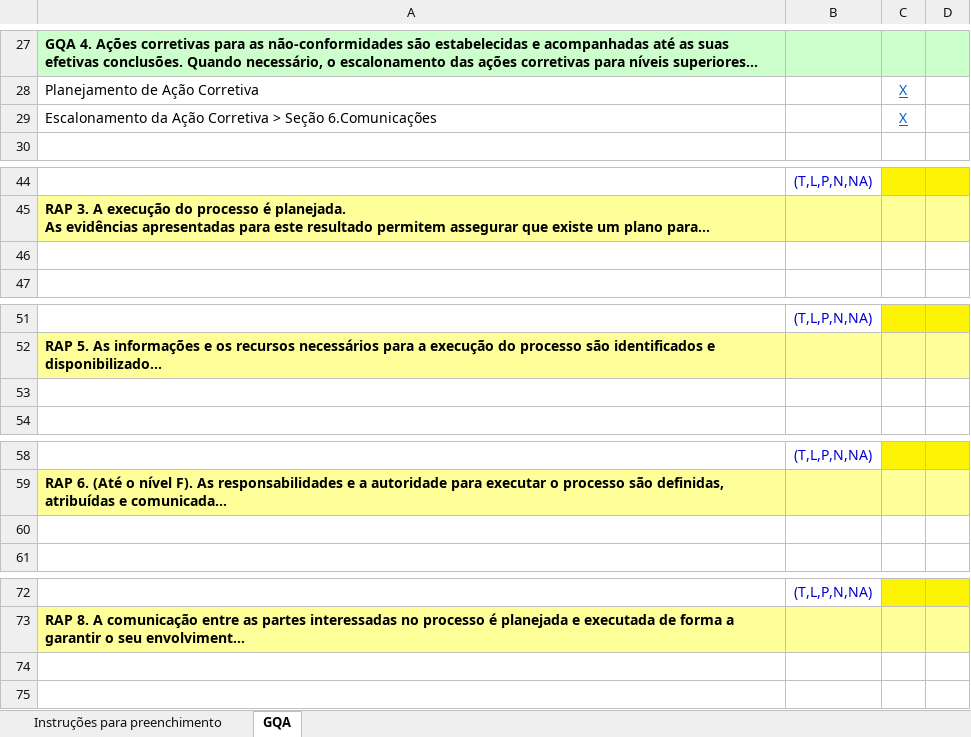
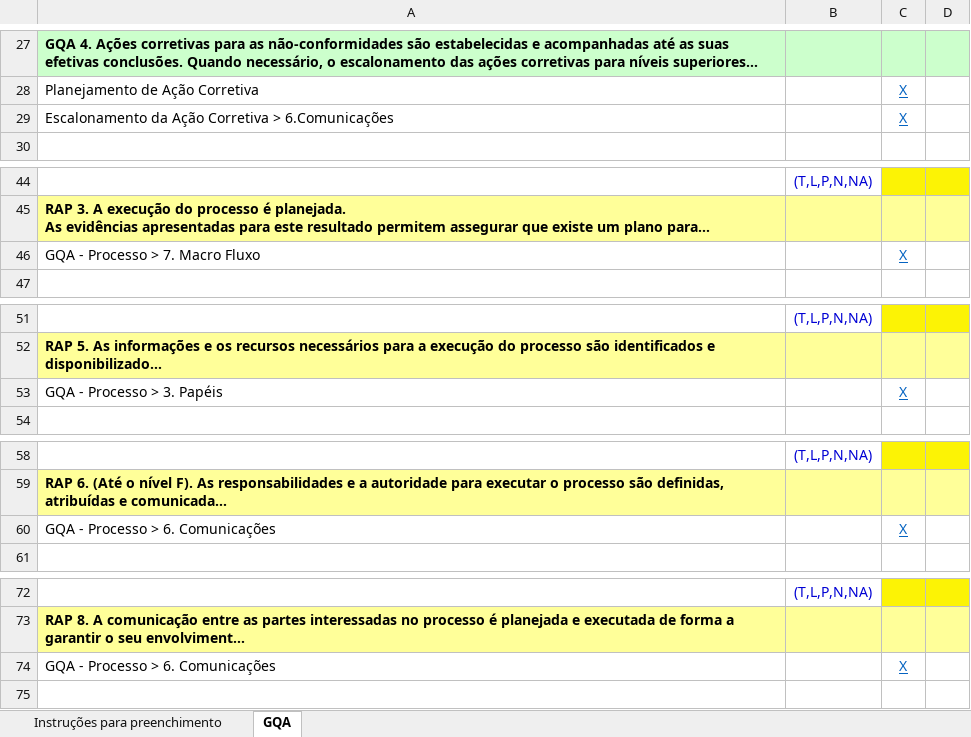
Before and after one commit to samuelrcosta/processo-software, an Excel workbook: Raiz/Processo/Avaliação/GQA-Avaliação Processo.xlsx, sheet GQA, drawn as a sheet; only a part is shown, gaps mark what is left out; long unchanged cells end in …; values as stored, in another font and other column widths than the file's, no borders; the diff covers the shown part only; the diff names each change by its address in the sheet, - before the commit and + after, or states it on an @@ line.

Commit message:
Alteração na planilha

```diff
--- a/Raiz/Processo/Avaliação/GQA-Avaliação Processo.xlsx (sheet GQA)
+++ b/Raiz/Processo/Avaliação/GQA-Avaliação Processo.xlsx (sheet GQA)
-A29: …Corretiva > Seção 6.Comunicações
+A29: …Corretiva > 6.Comunicações
-row 46: (empty)
+row 46: GQA - Processo > 7. Macro Fluxo |  | X
-row 53: (empty)
+row 53: GQA - Processo > 3. Papéis |  | X
-row 60: (empty)
+row 60: GQA - Processo > 6. Comunicações |  | X
-row 74: (empty)
+row 74: GQA - Processo > 6. Comunicações |  | X
```
Also changed, not shown: 1 edited cell elsewhere in this sheet.
